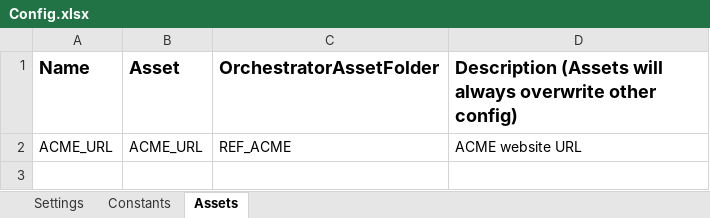
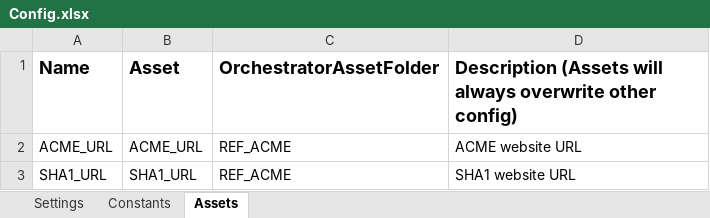
Before and after one commit to matanguihanCharl/REF-CalculateClientSecurityHash, an Excel workbook: Data/Config.xlsx, sheet Assets, drawn as a sheet; values as stored, in another font and other column widths than the file's, no borders; the diff names each change by its address in the sheet, - before the commit and + after, or states it on an @@ line.

Commit message:
Added System1, Common and SHA1Online folders

```diff
--- a/Data/Config.xlsx (sheet Assets)
+++ b/Data/Config.xlsx (sheet Assets)
+row 3: SHA1_URL | SHA1_URL | REF_ACME | SHA1 website URL
```
Also changed, not shown: sheet Constants, 13 other files.
